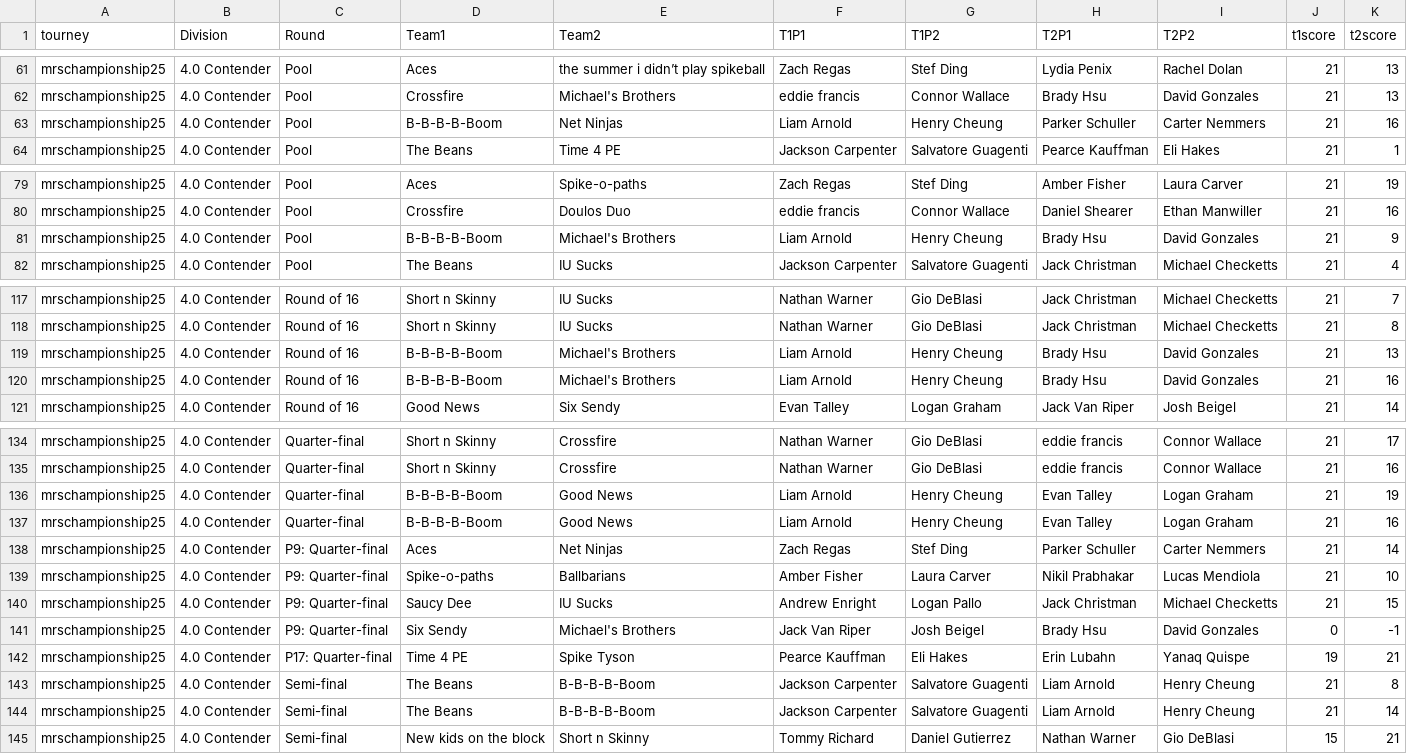
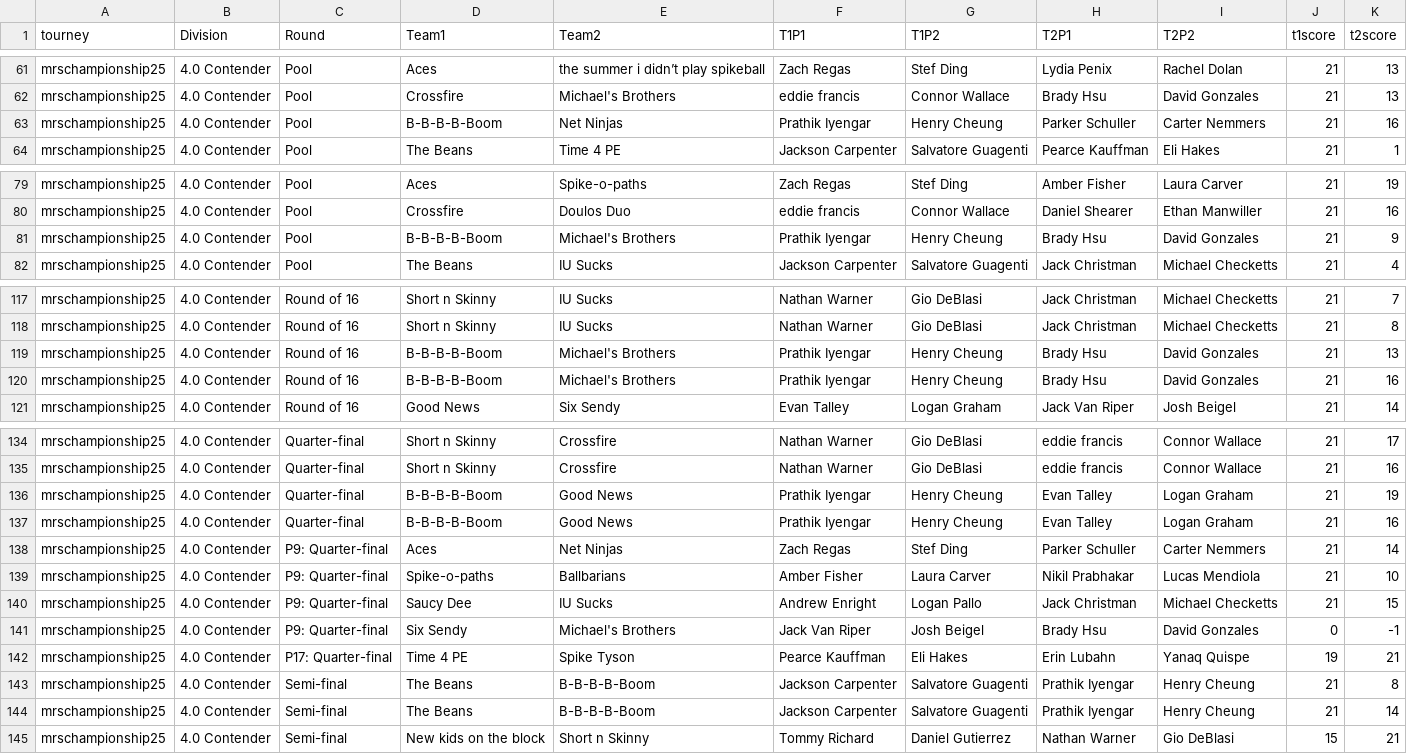
Before and after one commit to USAR-Rankings/rankings_model, a CSV file: Tourney Results/mrschampionship25.csv, drawn as a sheet; only a part is shown, gaps mark what is left out; the diff covers the shown part only.

Commit message:
Fixed player request name issue

```diff
--- a/Tourney Results/mrschampionship25.csv
+++ b/Tourney Results/mrschampionship25.csv
@@ -63 +63 @@
-"mrschampionship25","4.0 Contender","Pool","B-B-B-B-Boom","Net Ninjas","Liam Arnold","Henry Cheung","Parker Schuller","Carter Nemmers",21,16
+mrschampionship25,4.0 Contender,Pool,B-B-B-B-Boom,Net Ninjas,Prathik Iyengar,Henry Cheung,Parker Schuller,Carter Nemmers,21,16
@@ -81 +81 @@
-"mrschampionship25","4.0 Contender","Pool","B-B-B-B-Boom","Michael's Brothers","Liam Arnold","Henry Cheung","Brady Hsu","David Gonzales",21,9
+mrschampionship25,4.0 Contender,Pool,B-B-B-B-Boom,Michael's Brothers,Prathik Iyengar,Henry Cheung,Brady Hsu,David Gonzales,21,9
@@ -119,2 +119,2 @@
-"mrschampionship25","4.0 Contender","Round of 16","B-B-B-B-Boom","Michael's Brothers","Liam Arnold","Henry Cheung","Brady Hsu","David Gonzales",21,13
-"mrschampionship25","4.0 Contender","Round of 16","B-B-B-B-Boom","Michael's Brothers","Liam Arnold","Henry Cheung","Brady Hsu","David Gonzales",21,16
+mrschampionship25,4.0 Contender,Round of 16,B-B-B-B-Boom,Michael's Brothers,Prathik Iyengar,Henry Cheung,Brady Hsu,David Gonzales,21,13
+mrschampionship25,4.0 Contender,Round of 16,B-B-B-B-Boom,Michael's Brothers,Prathik Iyengar,Henry Cheung,Brady Hsu,David Gonzales,21,16
@@ -136,2 +136,2 @@
-"mrschampionship25","4.0 Contender","Quarter-final","B-B-B-B-Boom","Good News","Liam Arnold","Henry Cheung","Evan Talley","Logan Graham",21,19
-"mrschampionship25","4.0 Contender","Quarter-final","B-B-B-B-Boom","Good News","Liam Arnold","Henry Cheung","Evan Talley","Logan Graham",21,16
+mrschampionship25,4.0 Contender,Quarter-final,B-B-B-B-Boom,Good News,Prathik Iyengar,Henry Cheung,Evan Talley,Logan Graham,21,19
+mrschampionship25,4.0 Contender,Quarter-final,B-B-B-B-Boom,Good News,Prathik Iyengar,Henry Cheung,Evan Talley,Logan Graham,21,16
@@ -143,2 +143,2 @@
-"mrschampionship25","4.0 Contender","Semi-final","The Beans","B-B-B-B-Boom","Jackson Carpenter","Salvatore Guagenti","Liam Arnold","Henry Cheung",21,8
-"mrschampionship25","4.0 Contender","Semi-final","The Beans","B-B-B-B-Boom","Jackson Carpenter","Salvatore Guagenti","Liam Arnold","Henry Cheung",21,14
+mrschampionship25,4.0 Contender,Semi-final,The Beans,B-B-B-B-Boom,Jackson Carpenter,Salvatore Guagenti,Prathik Iyengar,Henry Cheung,21,8
+mrschampionship25,4.0 Contender,Semi-final,The Beans,B-B-B-B-Boom,Jackson Carpenter,Salvatore Guagenti,Prathik Iyengar,Henry Cheung,21,14
```
Also changed, not shown: 3 edited cells elsewhere in this file.
